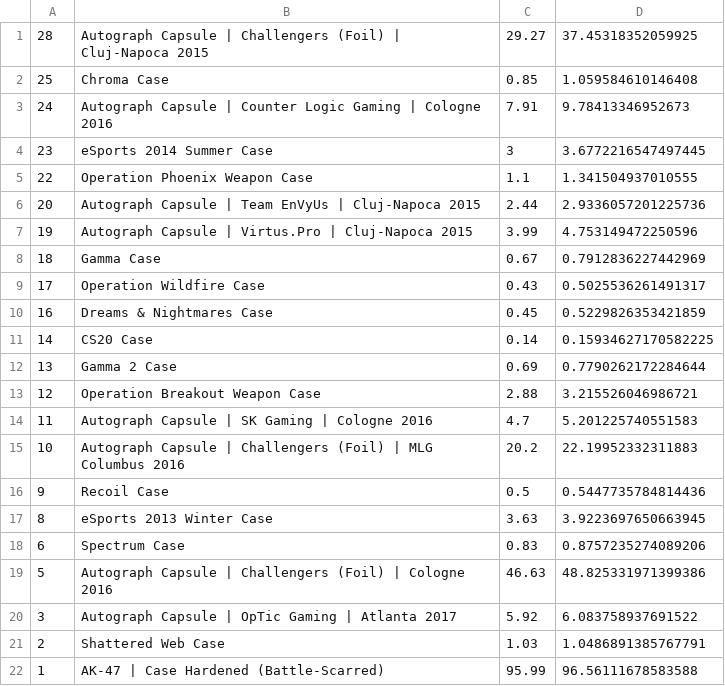
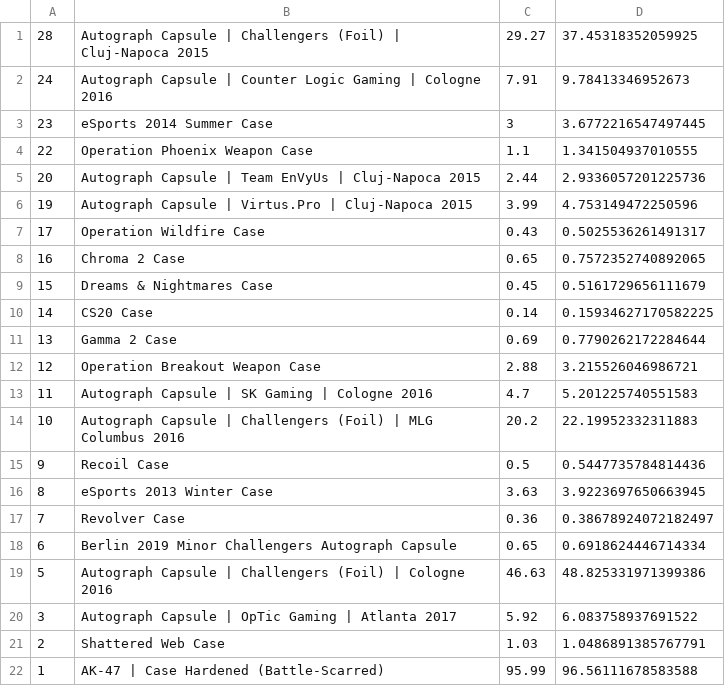
Before and after one commit to AUTACE/Trade_Data, a CSV file: sb_Best_Profit.csv, drawn as a sheet.

Commit message:
Uploaded via octonode

```diff
--- a/sb_Best_Profit.csv
+++ b/sb_Best_Profit.csv
@@ -1,3 +1,2 @@
 28;Autograph Capsule | Challengers (Foil) | Cluj-Napoca 2015;29.27;37.45318352059925
-25;Chroma Case;0.85;1.059584610146408
 24;Autograph Capsule | Counter Logic Gaming | Cologne 2016;7.91;9.78413346952673
@@ -7,5 +6,5 @@
 19;Autograph Capsule | Virtus.Pro | Cluj-Napoca 2015;3.99;4.753149472250596
-18;Gamma Case;0.67;0.7912836227442969
 17;Operation Wildfire Case;0.43;0.5025536261491317
-16;Dreams & Nightmares Case;0.45;0.5229826353421859
+16;Chroma 2 Case;0.65;0.7572352740892065
+15;Dreams & Nightmares Case;0.45;0.5161729656111679
 14;CS20 Case;0.14;0.15934627170582225
@@ -17,3 +16,4 @@
 8;eSports 2013 Winter Case;3.63;3.9223697650663945
-6;Spectrum Case;0.83;0.8757235274089206
+7;Revolver Case;0.36;0.38678924072182497
+6;Berlin 2019 Minor Challengers Autograph Capsule;0.65;0.6918624446714334
 5;Autograph Capsule | Challengers (Foil) | Cologne 2016;46.63;48.825331971399386
```
